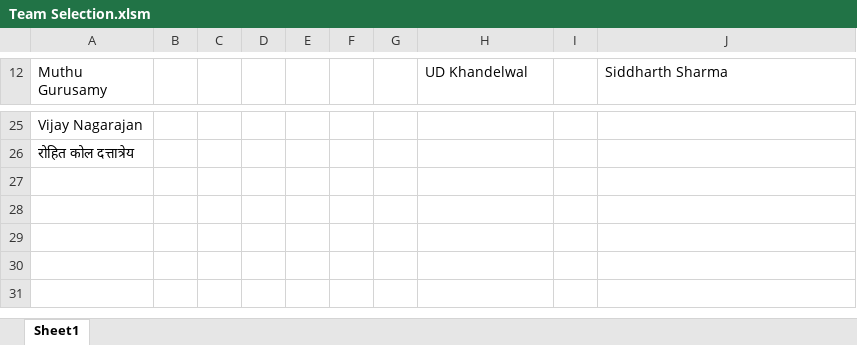
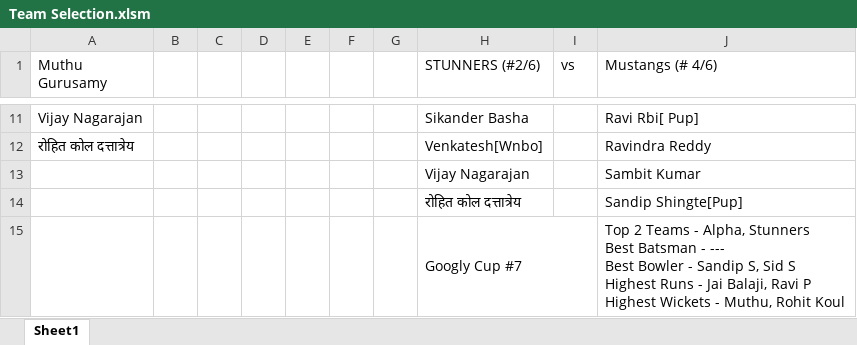
Before and after one commit to Sachienmittal/RRCC, an Excel workbook: Manage/Team Selection.xlsm, sheet Sheet1, drawn as a sheet; only a part is shown, gaps mark what is left out; values as stored, in another font and other column widths than the file's, no cell formats; table styles not drawn; addresses are those after the commit; ↵ is a line break in a cell; the diff covers the shown part only; the diff names each change by its address in the sheet, - before the commit and + after, or states it on an @@ line.

Commit message:
Siddharth Sharma

```diff
--- a/Manage/Team Selection.xlsm (sheet Sheet1)
+++ b/Manage/Team Selection.xlsm (sheet Sheet1)
-H1: UD Khandelwal
+H1: STUNNERS (#2/6)
-I1: (empty)
+I1: vs
-J1: Siddharth Sharma
+J1: Mustangs (# 4/6)
-H11 (STUNNERS (#2/6)): (empty)
+H11 (STUNNERS (#2/6)): Sikander Basha
-J11 (Mustangs (# 4/6)): (empty)
+J11 (Mustangs (# 4/6)): Ravi Rbi[ Pup]
-H12 (STUNNERS (#2/6)): (empty)
+H12 (STUNNERS (#2/6)): Venkatesh[Wnbo]
-J12 (Mustangs (# 4/6)): (empty)
+J12 (Mustangs (# 4/6)): Ravindra Reddy
+row 13:  |  |  |  |  |  |  | Vijay Nagarajan |  | Sambit Kumar
+row 14:  |  |  |  |  |  |  | रोहित कोल दत्तात्रेय |  | Sandip Shingte[Pup]
+row 15:  |  |  |  |  |  |  | Googly Cup #7 |  | Top 2 Teams - Alpha, Stunners ↵ Best Batsman - --- ↵ Best Bowler - Sandip S, Sid S ↵ Highest Runs - Jai Balaji, Ravi P ↵ Highest Wickets - Muthu, Rohit Koul
```
Also changed, not shown: 6 added rows, 20 removed rows, 6 edited cells and merged cells elsewhere in this sheet, cell formats, 1 other file.
